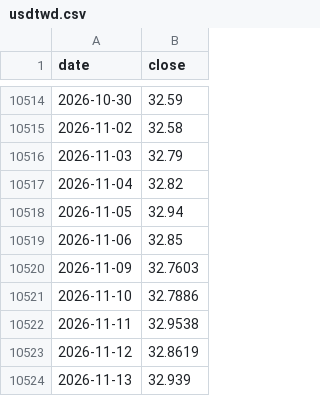
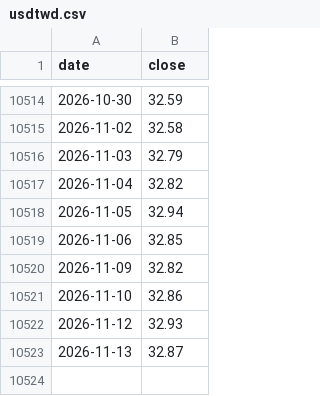
Before and after one commit to LeopoldN/liberalmarkets, a CSV file: data/markets/usdtwd.csv, drawn as a sheet; only a part is shown, gaps mark what is left out.

```diff
--- a/data/markets/usdtwd.csv
+++ b/data/markets/usdtwd.csv
@@ -10519,6 +10519,5 @@ date,close
 2026-11-06,32.85
-2026-11-09,32.7603
-2026-11-10,32.7886
-2026-11-11,32.9538
-2026-11-12,32.8619
-2026-11-13,32.939
+2026-11-09,32.82
+2026-11-10,32.86
+2026-11-12,32.93
+2026-11-13,32.87
```
Also changed, not shown: data/markets/btc.csv, data/markets/doge.csv, 43 other files.
